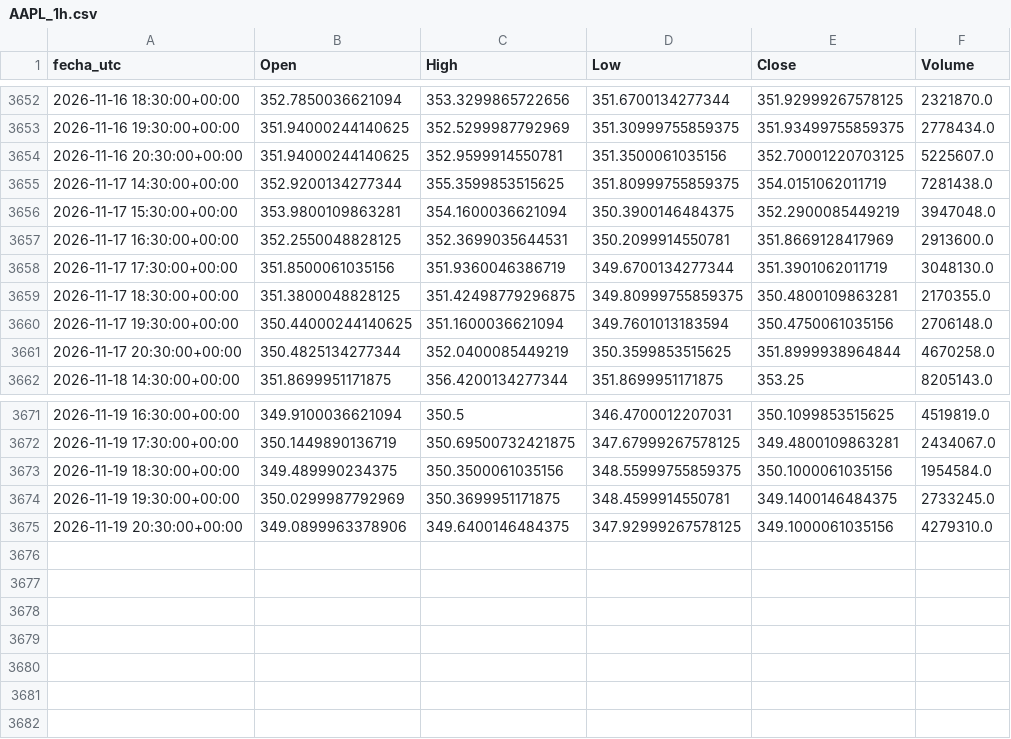
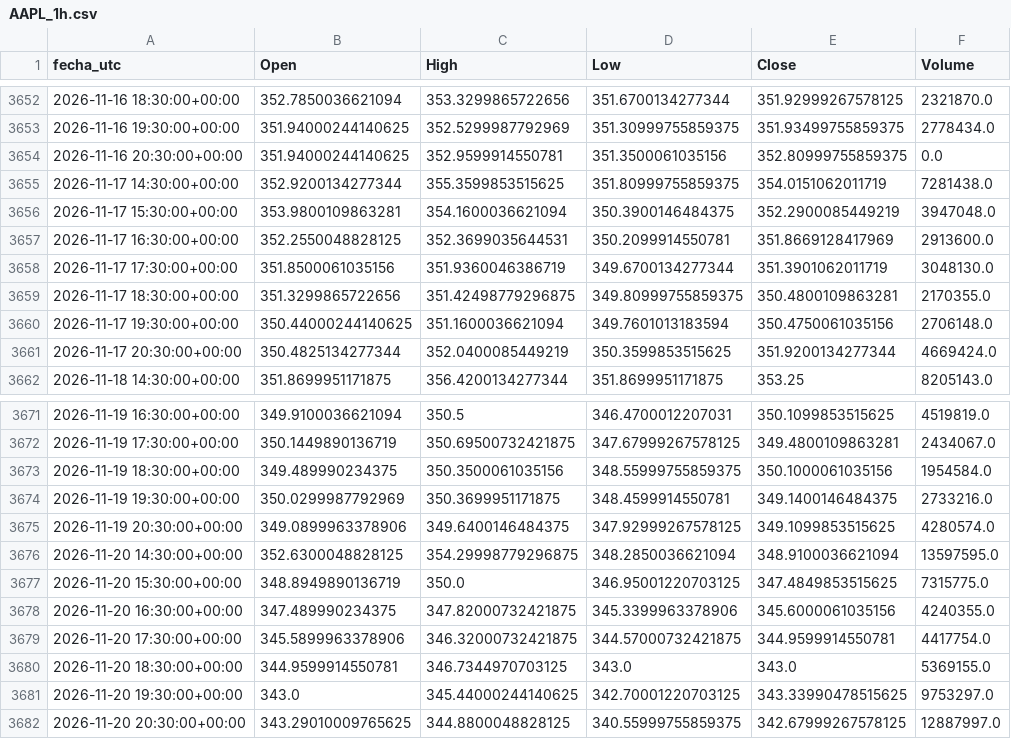
Before and after one commit to DanielFelipeRuizBermudez/Acciones---Series-de-tiempo---Redes-neuronales, a CSV file: datos/AAPL_1h.csv, drawn as a sheet; only a part is shown, gaps mark what is left out.

```diff
--- a/datos/AAPL_1h.csv
+++ b/datos/AAPL_1h.csv
@@ -3653,3 +3653,3 @@ fecha_utc,Open,High,Low,Close,Volume
 2026-11-16 19:30:00+00:00,351.94000244140625,352.5299987792969,351.30999755859375,351.93499755859375,2778434.0
-2026-11-16 20:30:00+00:00,351.94000244140625,352.9599914550781,351.3500061035156,352.70001220703125,5225607.0
+2026-11-16 20:30:00+00:00,351.94000244140625,352.9599914550781,351.3500061035156,352.80999755859375,0.0
 2026-11-17 14:30:00+00:00,352.9200134277344,355.3599853515625,351.80999755859375,354.0151062011719,7281438.0
@@ -3658,5 +3658,5 @@ fecha_utc,Open,High,Low,Close,Volume
 2026-11-17 17:30:00+00:00,351.8500061035156,351.9360046386719,349.6700134277344,351.3901062011719,3048130.0
-2026-11-17 18:30:00+00:00,351.3800048828125,351.42498779296875,349.80999755859375,350.4800109863281,2170355.0
+2026-11-17 18:30:00+00:00,351.3299865722656,351.42498779296875,349.80999755859375,350.4800109863281,2170355.0
 2026-11-17 19:30:00+00:00,350.44000244140625,351.1600036621094,349.7601013183594,350.4750061035156,2706148.0
-2026-11-17 20:30:00+00:00,350.4825134277344,352.0400085449219,350.3599853515625,351.8999938964844,4670258.0
+2026-11-17 20:30:00+00:00,350.4825134277344,352.0400085449219,350.3599853515625,351.9200134277344,4669424.0
 2026-11-18 14:30:00+00:00,351.8699951171875,356.4200134277344,351.8699951171875,353.25,8205143.0
@@ -3673,3 +3673,10 @@ fecha_utc,Open,High,Low,Close,Volume
 2026-11-19 18:30:00+00:00,349.489990234375,350.3500061035156,348.55999755859375,350.1000061035156,1954584.0
-2026-11-19 19:30:00+00:00,350.0299987792969,350.3699951171875,348.4599914550781,349.1400146484375,2733245.0
-2026-11-19 20:30:00+00:00,349.0899963378906,349.6400146484375,347.92999267578125,349.1000061035156,4279310.0
+2026-11-19 19:30:00+00:00,350.0299987792969,350.3699951171875,348.4599914550781,349.1400146484375,2733216.0
+2026-11-19 20:30:00+00:00,349.0899963378906,349.6400146484375,347.92999267578125,349.1099853515625,4280574.0
+2026-11-20 14:30:00+00:00,352.6300048828125,354.29998779296875,348.2850036621094,348.9100036621094,13597595.0
+2026-11-20 15:30:00+00:00,348.8949890136719,350.0,346.95001220703125,347.4849853515625,7315775.0
+2026-11-20 16:30:00+00:00,347.489990234375,347.82000732421875,345.3399963378906,345.6000061035156,4240355.0
+2026-11-20 17:30:00+00:00,345.5899963378906,346.32000732421875,344.57000732421875,344.9599914550781,4417754.0
+2026-11-20 18:30:00+00:00,344.9599914550781,346.7344970703125,343.0,343.0,5369155.0
+2026-11-20 19:30:00+00:00,343.0,345.44000244140625,342.70001220703125,343.33990478515625,9753297.0
+2026-11-20 20:30:00+00:00,343.29010009765625,344.8800048828125,340.55999755859375,342.67999267578125,12887997.0
```
Also changed, not shown: modelos_entrenados/AAPL_1h/busqueda_rnn.csv, modelos_entrenados/AAPL_1h/historial_cnn.csv, 14 other files.
